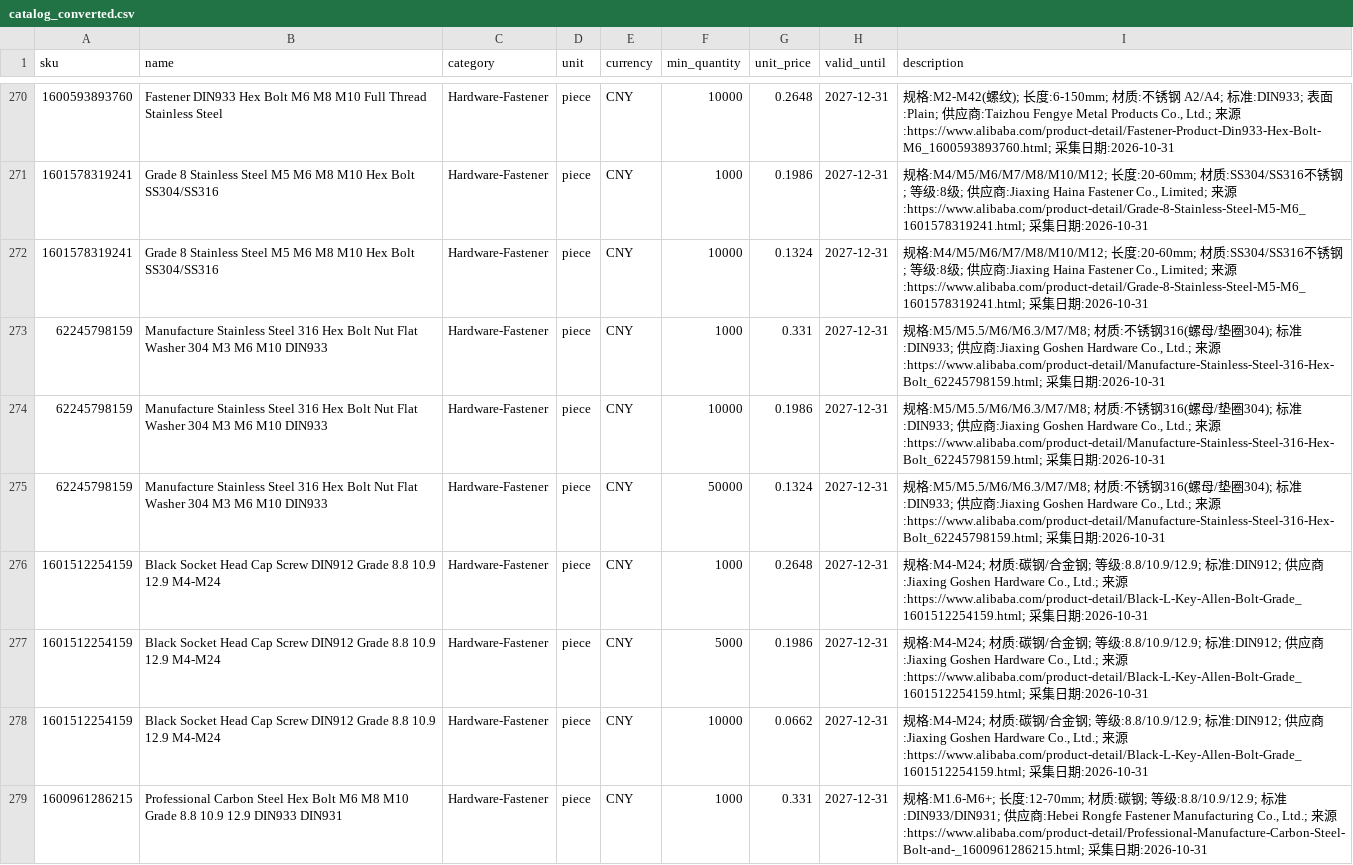
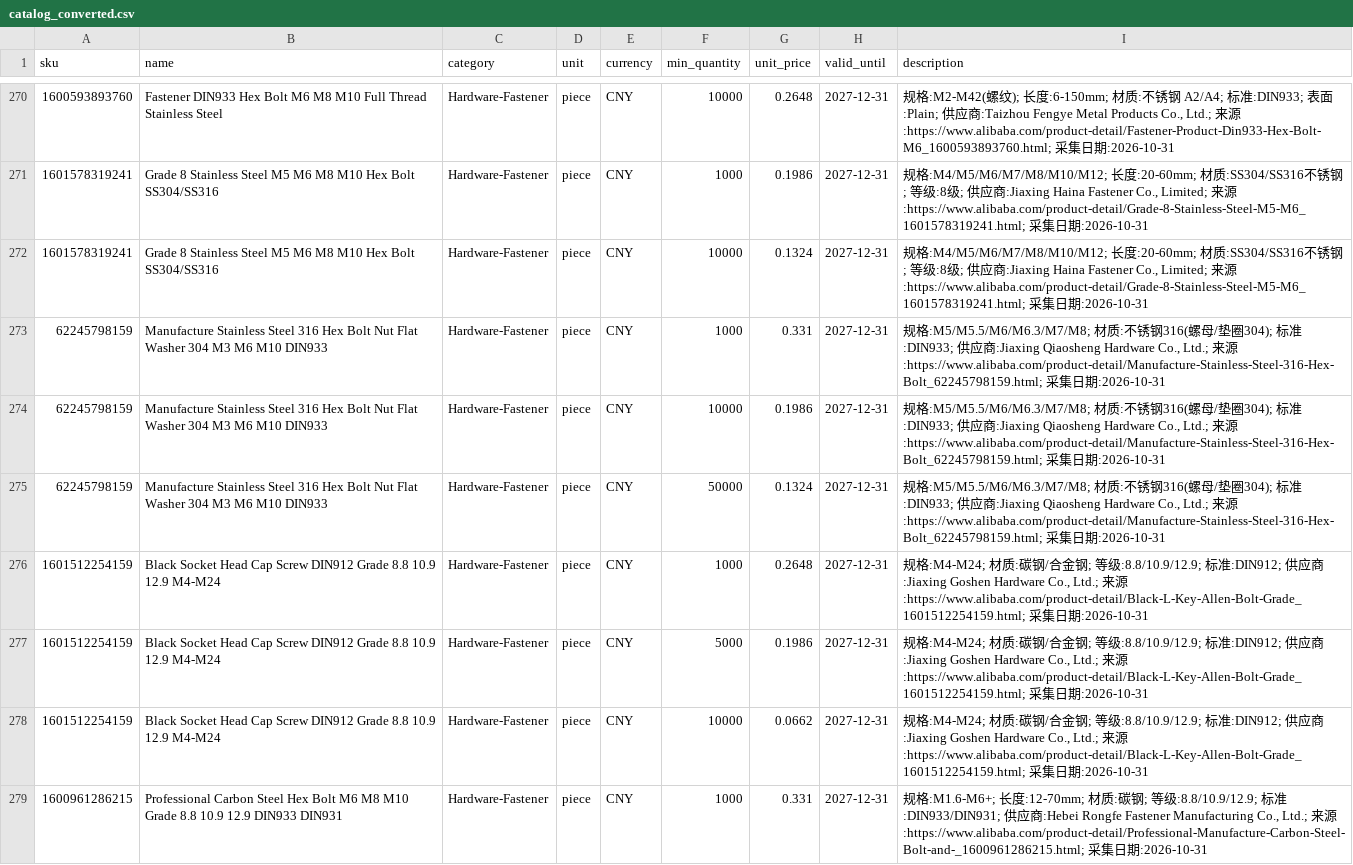
Before and after one commit to jacson10l/tradequote-agent, a CSV file: wiki-project/demo_data/catalog_converted.csv, drawn as a sheet; only a part is shown, gaps mark what is left out.

Commit message:
fix(a): correct 316 bolt supplier to Qiaosheng + fix 13-digit product_id mislabels

```diff
--- a/wiki-project/demo_data/catalog_converted.csv
+++ b/wiki-project/demo_data/catalog_converted.csv
@@ -272,5 +272,5 @@
 1601578319241,Grade 8 Stainless Steel M5 M6 M8 M10 Hex Bolt SS304/SS316,Hardware-Fastener,piece,CNY,10000,0.1324,2027-12-31,"规格:M4/M5/M6/M7/M8/M10/M12; 长度:20-60mm; 材质:SS304/SS316不锈钢; 等级:8级; 供应商:Jiaxing Haina Fastener Co., Limited; 来源:https://www.alibaba.com/product-detail/Grade-8-Stainless-Steel-M5-M6_1601578319241.html; 采集日期:2026-10-31"
-62245798159,Manufacture Stainless Steel 316 Hex Bolt Nut Flat Washer 304 M3 M6 M10 DIN933,Hardware-Fastener,piece,CNY,1000,0.331,2027-12-31,"规格:M5/M5.5/M6/M6.3/M7/M8; 材质:不锈钢316(螺母/垫圈304); 标准:DIN933; 供应商:Jiaxing Goshen Hardware Co., Ltd.; 来源:https://www.alibaba.com/product-detail/Manufacture-Stainless-Steel-316-Hex-Bolt_62245798159.html; 采集日期:2026-10-31"
-62245798159,Manufacture Stainless Steel 316 Hex Bolt Nut Flat Washer 304 M3 M6 M10 DIN933,Hardware-Fastener,piece,CNY,10000,0.1986,2027-12-31,"规格:M5/M5.5/M6/M6.3/M7/M8; 材质:不锈钢316(螺母/垫圈304); 标准:DIN933; 供应商:Jiaxing Goshen Hardware Co., Ltd.; 来源:https://www.alibaba.com/product-detail/Manufacture-Stainless-Steel-316-Hex-Bolt_62245798159.html; 采集日期:2026-10-31"
-62245798159,Manufacture Stainless Steel 316 Hex Bolt Nut Flat Washer 304 M3 M6 M10 DIN933,Hardware-Fastener,piece,CNY,50000,0.1324,2027-12-31,"规格:M5/M5.5/M6/M6.3/M7/M8; 材质:不锈钢316(螺母/垫圈304); 标准:DIN933; 供应商:Jiaxing Goshen Hardware Co., Ltd.; 来源:https://www.alibaba.com/product-detail/Manufacture-Stainless-Steel-316-Hex-Bolt_62245798159.html; 采集日期:2026-10-31"
+62245798159,Manufacture Stainless Steel 316 Hex Bolt Nut Flat Washer 304 M3 M6 M10 DIN933,Hardware-Fastener,piece,CNY,1000,0.331,2027-12-31,"规格:M5/M5.5/M6/M6.3/M7/M8; 材质:不锈钢316(螺母/垫圈304); 标准:DIN933; 供应商:Jiaxing Qiaosheng Hardware Co., Ltd.; 来源:https://www.alibaba.com/product-detail/Manufacture-Stainless-Steel-316-Hex-Bolt_62245798159.html; 采集日期:2026-10-31"
+62245798159,Manufacture Stainless Steel 316 Hex Bolt Nut Flat Washer 304 M3 M6 M10 DIN933,Hardware-Fastener,piece,CNY,10000,0.1986,2027-12-31,"规格:M5/M5.5/M6/M6.3/M7/M8; 材质:不锈钢316(螺母/垫圈304); 标准:DIN933; 供应商:Jiaxing Qiaosheng Hardware Co., Ltd.; 来源:https://www.alibaba.com/product-detail/Manufacture-Stainless-Steel-316-Hex-Bolt_62245798159.html; 采集日期:2026-10-31"
+62245798159,Manufacture Stainless Steel 316 Hex Bolt Nut Flat Washer 304 M3 M6 M10 DIN933,Hardware-Fastener,piece,CNY,50000,0.1324,2027-12-31,"规格:M5/M5.5/M6/M6.3/M7/M8; 材质:不锈钢316(螺母/垫圈304); 标准:DIN933; 供应商:Jiaxing Qiaosheng Hardware Co., Ltd.; 来源:https://www.alibaba.com/product-detail/Manufacture-Stainless-Steel-316-Hex-Bolt_62245798159.html; 采集日期:2026-10-31"
 1601512254159,Black Socket Head Cap Screw DIN912 Grade 8.8 10.9 12.9 M4-M24,Hardware-Fastener,piece,CNY,1000,0.2648,2027-12-31,"规格:M4-M24; 材质:碳钢/合金钢; 等级:8.8/10.9/12.9; 标准:DIN912; 供应商:Jiaxing Goshen Hardware Co., Ltd.; 来源:https://www.alibaba.com/product-detail/Black-L-Key-Allen-Bolt-Grade_1601512254159.html; 采集日期:2026-10-31"
```
Also changed, not shown: 4 other files.
